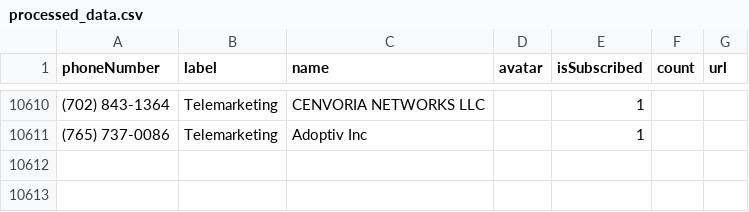
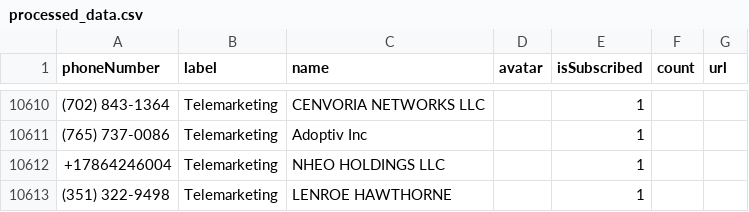
Before and after one commit to haygcao/vccard, a CSV file: US/processed_data.csv, drawn as a sheet; only a part is shown, gaps mark what is left out.

```diff
--- a/US/processed_data.csv
+++ b/US/processed_data.csv
@@ -10611 +10611,3 @@ phoneNumber,label,name,avatar,isSubscribed,count,url
 (765) 737-0086,Telemarketing,Adoptiv Inc,,1,,
++17864246004,Telemarketing,NHEO HOLDINGS LLC,,1,,
+(351) 322-9498,Telemarketing,LENROE HAWTHORNE,,1,,
```
Also changed, not shown: US/processed_v2.csv.
